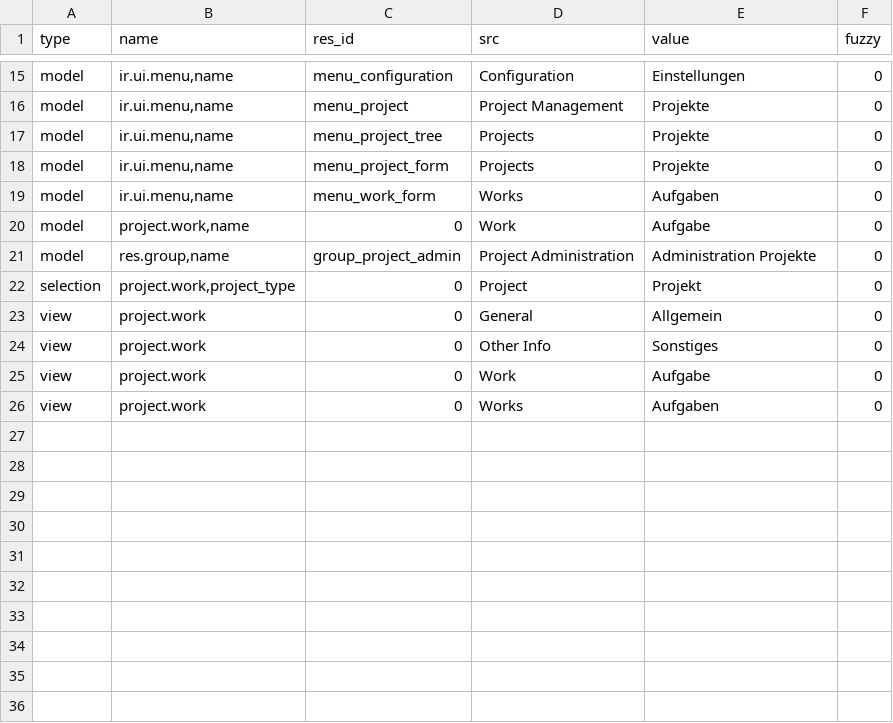
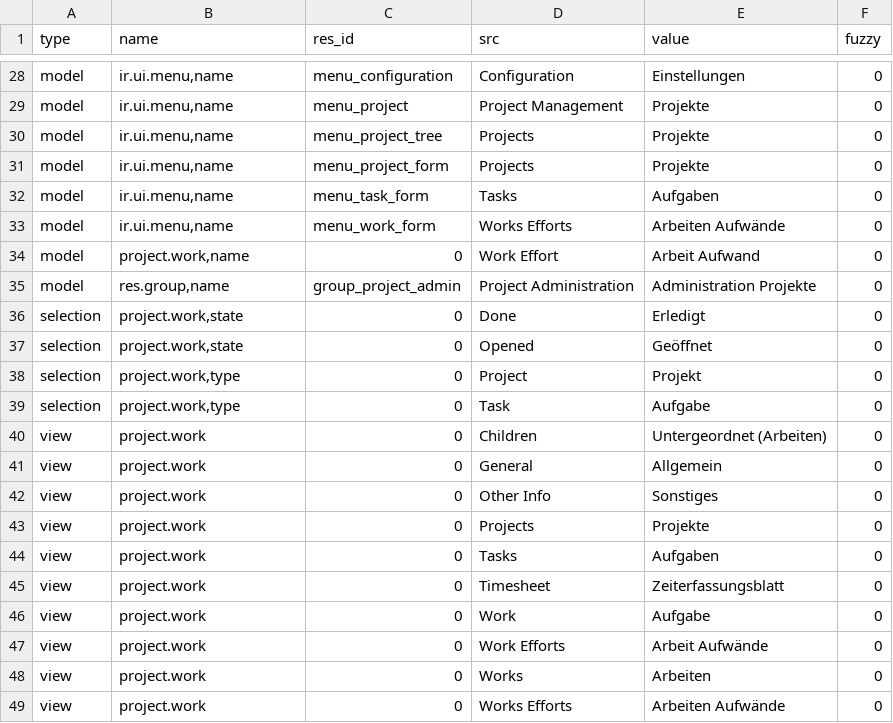
Before and after one commit to priyankarani/project, a CSV file: de_DE.csv, drawn as a sheet; only a part is shown, gaps mark what is left out; the diff covers the shown part only.

```diff
--- a/de_DE.csv
+++ b/de_DE.csv
@@ -18,9 +31,19 @@ model,"ir.ui.menu,name",menu_project_tree,Projects,Projekte,0
 model,"ir.ui.menu,name",menu_project_form,Projects,Projekte,0
-model,"ir.ui.menu,name",menu_work_form,Works,Aufgaben,0
-model,"project.work,name",0,Work,Aufgabe,0
+model,"ir.ui.menu,name",menu_task_form,Tasks,Aufgaben,0
+model,"ir.ui.menu,name",menu_work_form,Works Efforts,Arbeiten Aufwände,0
+model,"project.work,name",0,Work Effort,Arbeit Aufwand,0
 model,"res.group,name",group_project_admin,Project Administration,Administration Projekte,0
-selection,"project.work,project_type",0,Project,Projekt,0
+selection,"project.work,state",0,Done,Erledigt,0
+selection,"project.work,state",0,Opened,Geöffnet,0
+selection,"project.work,type",0,Project,Projekt,0
+selection,"project.work,type",0,Task,Aufgabe,0
+view,project.work,0,Children,Untergeordnet (Arbeiten),0
 view,project.work,0,General,Allgemein,0
 view,project.work,0,Other Info,Sonstiges,0
+view,project.work,0,Projects,Projekte,0
+view,project.work,0,Tasks,Aufgaben,0
+view,project.work,0,Timesheet,Zeiterfassungsblatt,0
 view,project.work,0,Work,Aufgabe,0
-view,project.work,0,Works,Aufgaben,0
+view,project.work,0,Work Efforts,Arbeit Aufwände,0
+view,project.work,0,Works,Arbeiten,0
+view,project.work,0,Works Efforts,Arbeiten Aufwände,0
```
Also changed, not shown: 14 added rows, 1 removed row and 2 edited cells elsewhere in this file.
